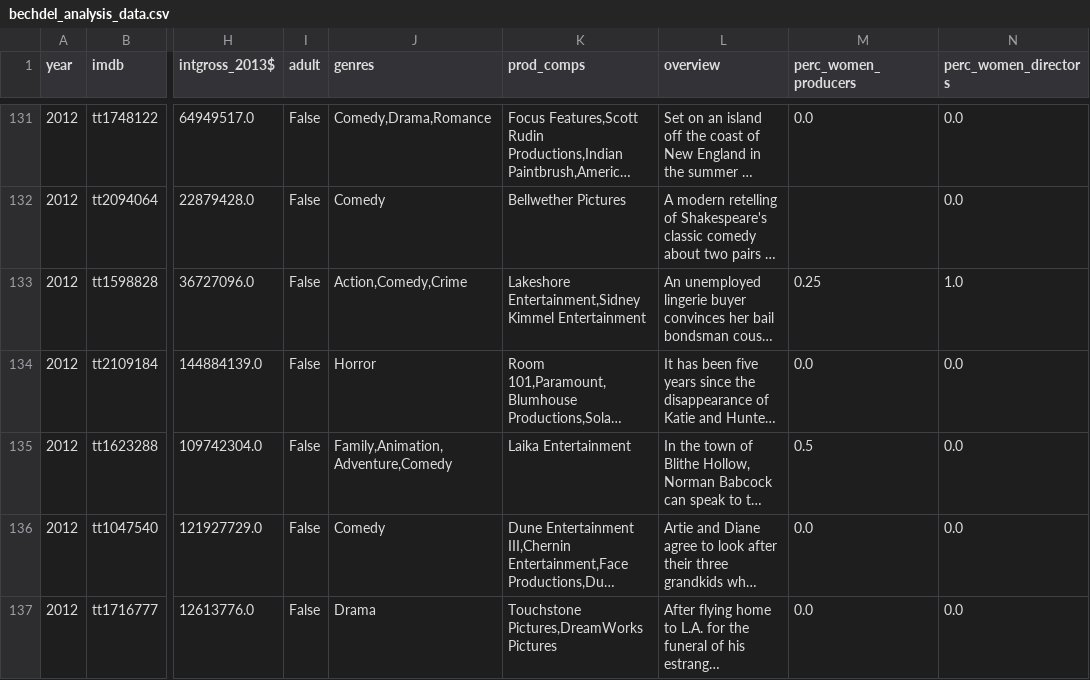
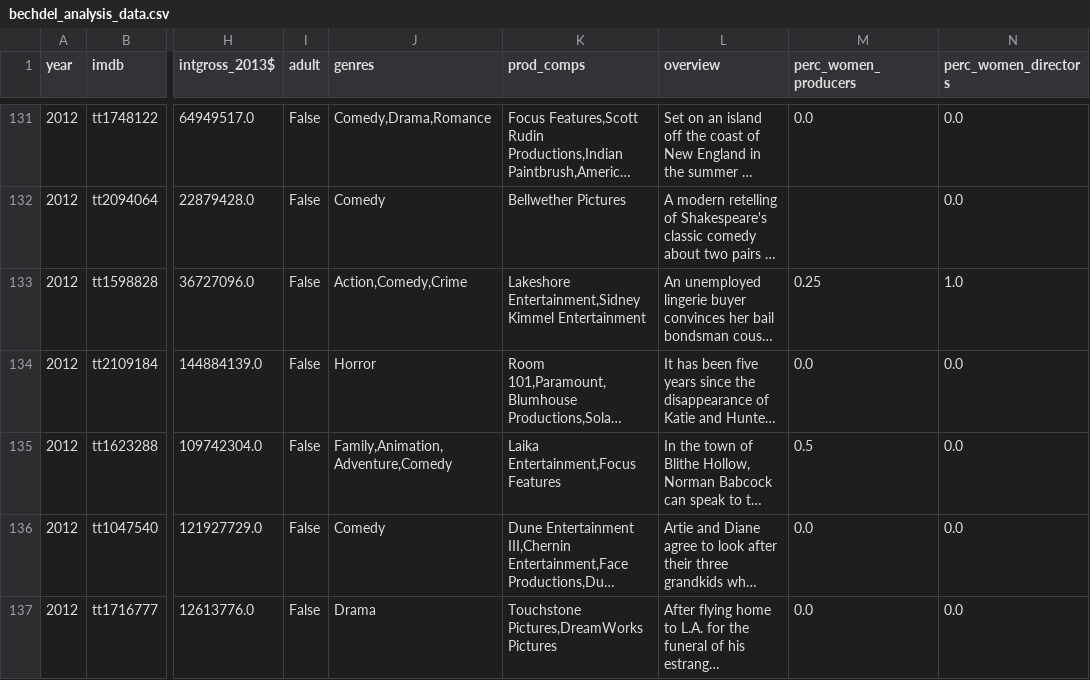
Before and after one commit to haileydennis/bechdel-analysis, a CSV file: bechdel_analysis_data.csv, drawn as a sheet; only a part is shown, gaps mark what is left out; long unchanged cells end in …; the diff covers the shown part only; the diff names each change by its address in the sheet, - before the commit and + after, or states it on an @@ line.

```diff
--- a/bechdel_analysis_data.csv
+++ b/bechdel_analysis_data.csv
-K135 (prod_comps): Laika Entertainment
+K135 (prod_comps): Laika Entertainment,Focus Features
```
Also changed, not shown: 5 edited cells elsewhere in this file, bechdel_analysis_data_cleaned.csv, genre_data.csv, 2 other files.
